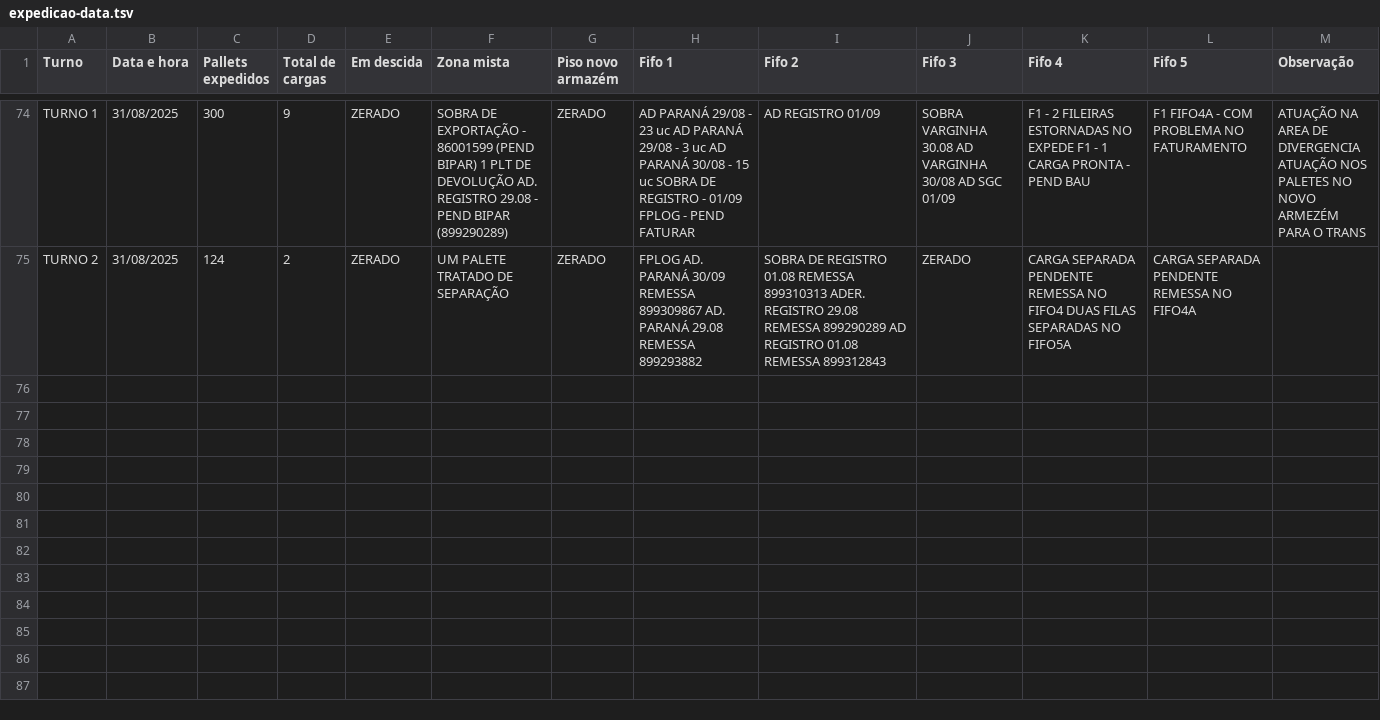
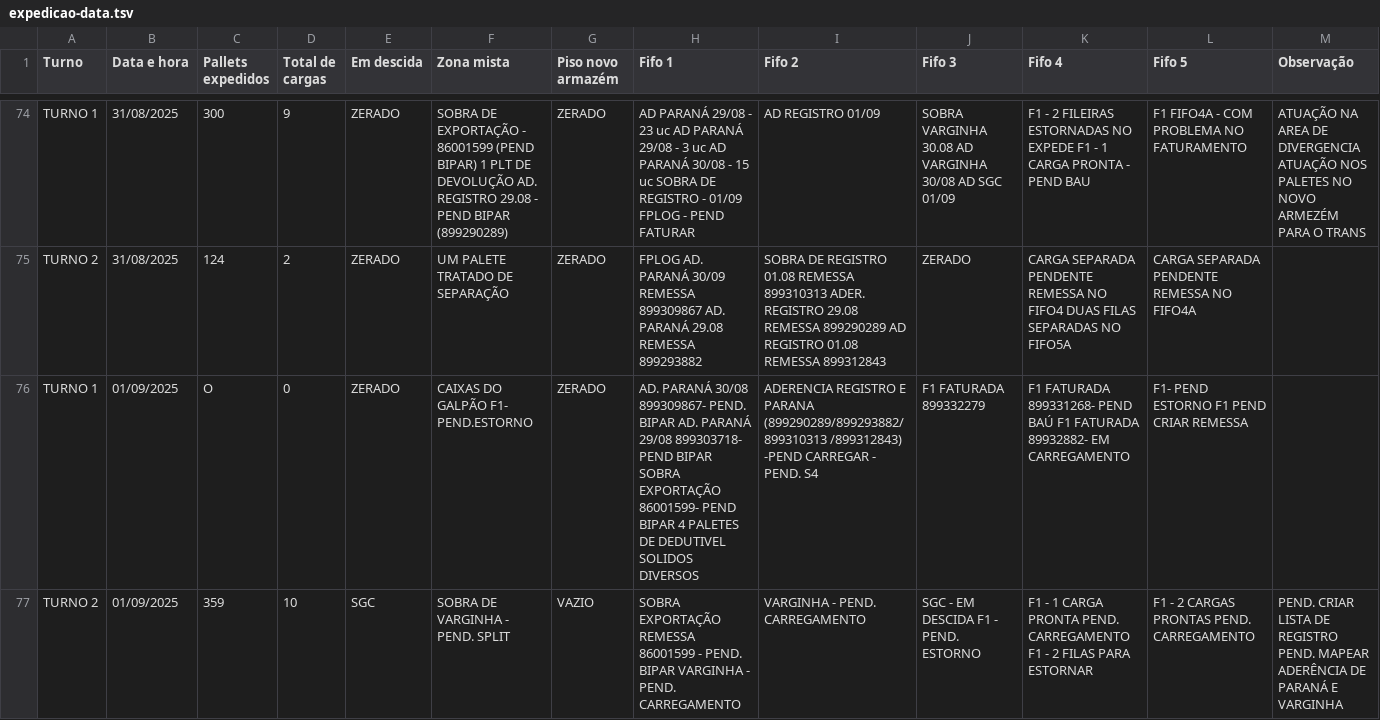
Before and after one commit to RelatorioGeral-Log-CAM/PassagemDeTurno, a TSV file: expedicao-data.tsv, drawn as a sheet; only a part is shown, gaps mark what is left out; rows hold the shown columns only; the diff covers the shown part only; the diff names each change by its address in the sheet, - before the commit and + after, or states it on an @@ line.

```diff
--- a/expedicao-data.tsv
+++ b/expedicao-data.tsv
+row 76: TURNO 1 | 01/09/2025 | O | 0 | ZERADO | CAIXAS DO GALPÃO F1- PEND.ESTORNO | ZERADO | AD. PARANÁ 30/08 899309867- PEND. BIPAR AD. PARANÁ 29/08 899303718- PEND BIPAR SOBRA EXPORTAÇÃO 86001599- PEND BIPAR 4 PALETES DE DEDUTIVEL SOLIDOS DIVERSOS | ADERENCIA REGISTRO E PARANA (899290289/899293882/899310313 /899312843) -PEND CARREGAR - PEND. S4 | F1 FATURADA 899332279 | F1 FATURADA 899331268- PEND BAÚ F1 FATURADA 89932882- EM CARREGAMENTO | F1- PEND ESTORNO F1 PEND CRIAR REMESSA
+row 77: TURNO 2 | 01/09/2025 | 359 | 10 | SGC | SOBRA DE VARGINHA - PEND. SPLIT | VAZIO | SOBRA EXPORTAÇÃO REMESSA 86001599 - PEND. BIPAR VARGINHA - PEND. CARREGAMENTO | VARGINHA - PEND. CARREGAMENTO | SGC - EM DESCIDA F1 - PEND. ESTORNO | F1 - 1 CARGA PRONTA PEND. CARREGAMENTO F1 - 2 FILAS PARA ESTORNAR | F1 - 2 CARGAS PRONTAS PEND. CARREGAMENTO | PEND. CRIAR LISTA DE REGISTRO PEND. MAPEAR ADERÊNCIA DE PARANÁ E VARGINHA
```
Also changed, not shown: 1 added row elsewhere in this file, armazem-estojos-data.tsv, expedicao-hora-hora-data.tsv, 3 other files.
